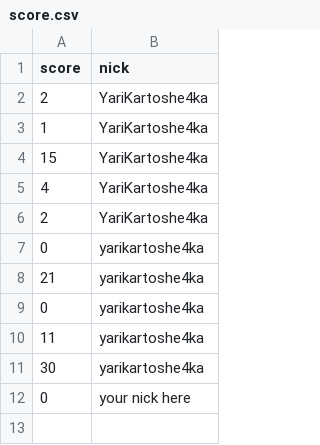
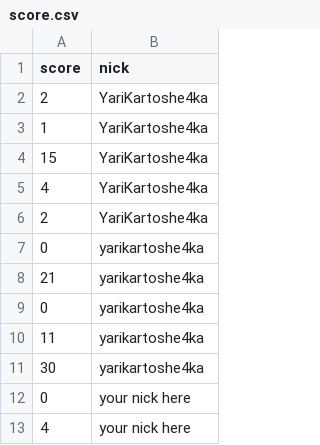
Before and after one commit to YariKartoshe4ka/Space-Way, a CSV file: config/score.csv, drawn as a sheet.

```diff
--- a/config/score.csv
+++ b/config/score.csv
@@ -12 +12,2 @@ score,nick
 0,your nick here
+4,your nick here
```
Also changed, not shown: 7 other files.
